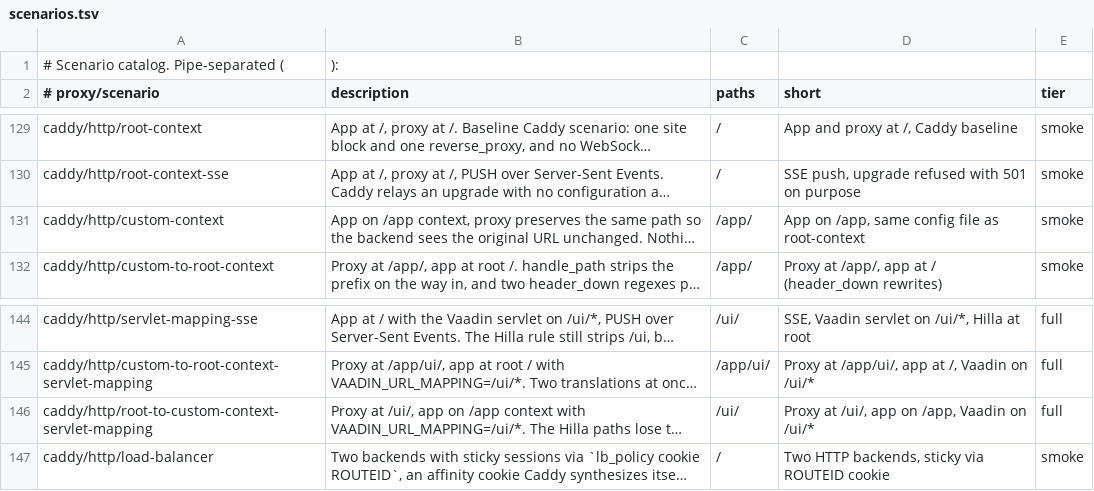
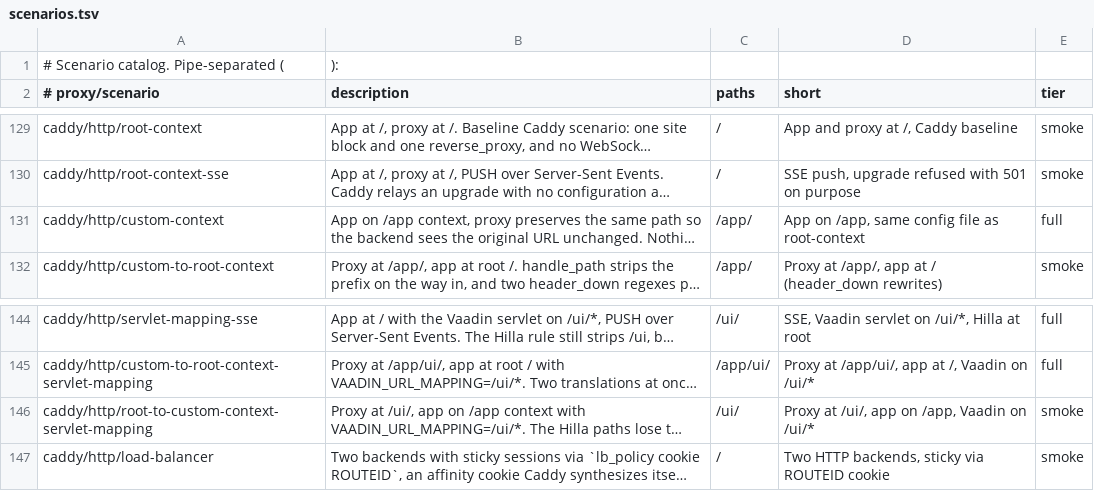
Before and after one commit to mcollovati/vaadin-reverse-proxy-tests, a TSV file: scenarios.tsv, drawn as a sheet; only a part is shown, gaps mark what is left out; long unchanged cells end in …; the diff names each change by its address in the sheet, - before the commit and + after, or states it on an @@ line.

Commit message:
test(caddy): run the servlet-mapping translation on every PR
caddy/http/root-to-custom-context-servlet-mapping is the only row that
catches the directive-order trap: written without its `route` block, the
Hilla rewrite silently stops matching and HelloHillaIT fails while every
Flow test passes. By the catalogue's own rule that makes it `smoke`.

caddy/http/custom-context moves to `full` in exchange. It mounts the same
passthrough.caddyfile as root-context, so a config breakage there shows up
in a smoke row anyway, and the tree's smoke tier stays at 8 rows — one CI
job. These are the only two rows whose tier differs from their siblings in
the other trees; CLAUDE.md says so, so they move together.

```diff
--- a/scenarios.tsv
+++ b/scenarios.tsv
-E131 (tier): smoke
+E131 (tier): full
-E146 (tier): full
+E146 (tier): smoke
```
Also changed, not shown: 2 other files.
